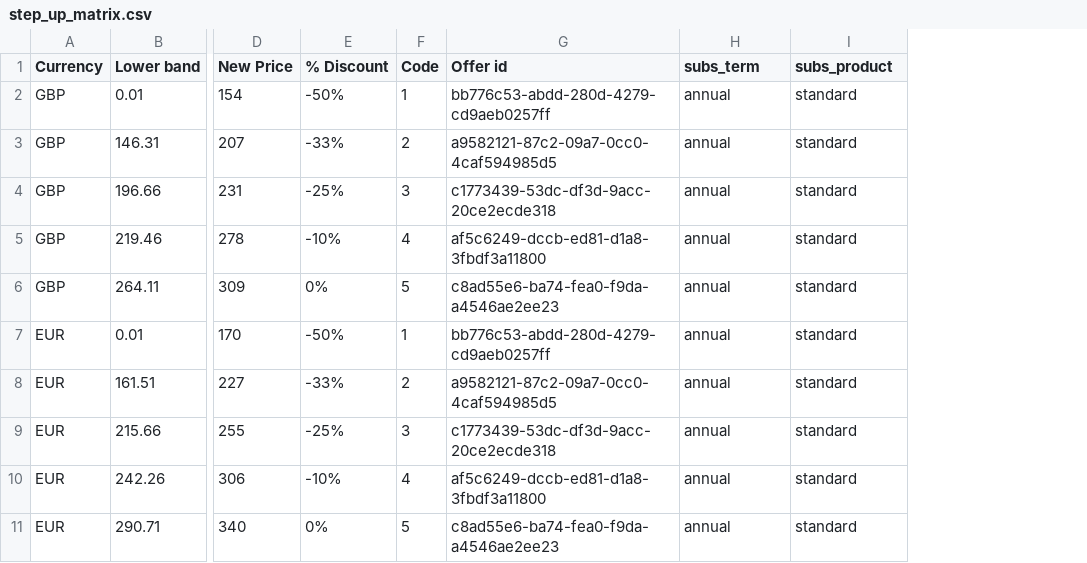
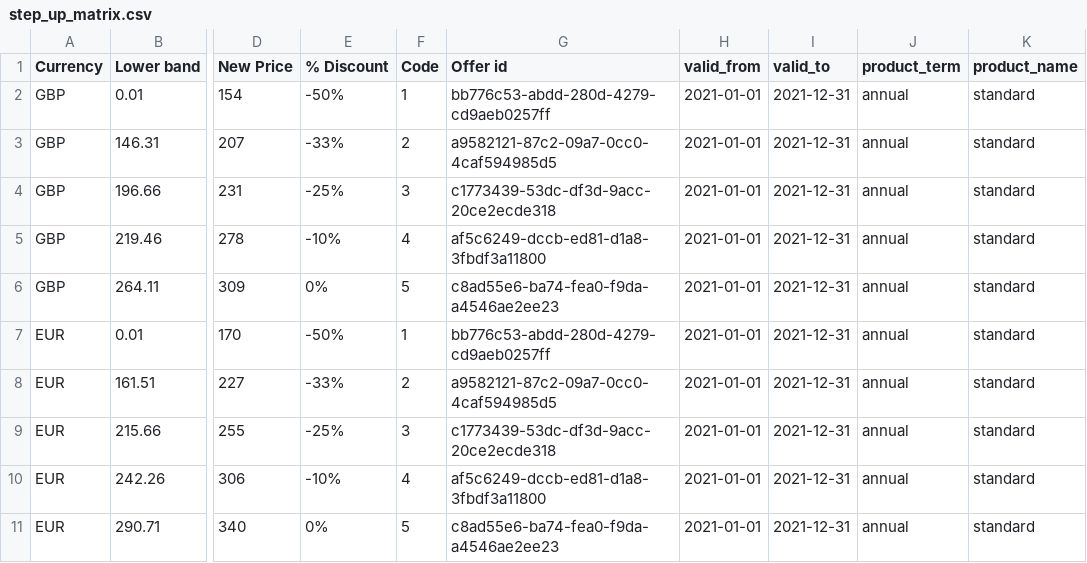
Before and after one commit to mibe-ft/handy-code, a CSV file: jira-tickets/BI-1170/step_up_matrix/step_up_matrix.csv, drawn as a sheet; only a part is shown, gaps mark what is left out; addresses are those after the commit; the diff names each change by its address in the sheet, - before the commit and + after, or states it on an @@ line.

Commit message:
Update with valid_from/to

```diff
--- a/jira-tickets/BI-1170/step_up_matrix/step_up_matrix.csv
+++ b/jira-tickets/BI-1170/step_up_matrix/step_up_matrix.csv
+column H (valid_from), rows 2-11: all 2021-01-01
+column I (valid_to), rows 2-11: all 2021-12-31
-J1: subs_term
+J1: product_term
-K1: subs_product
+K1: product_name
```
Also changed, not shown: 2 other files.
